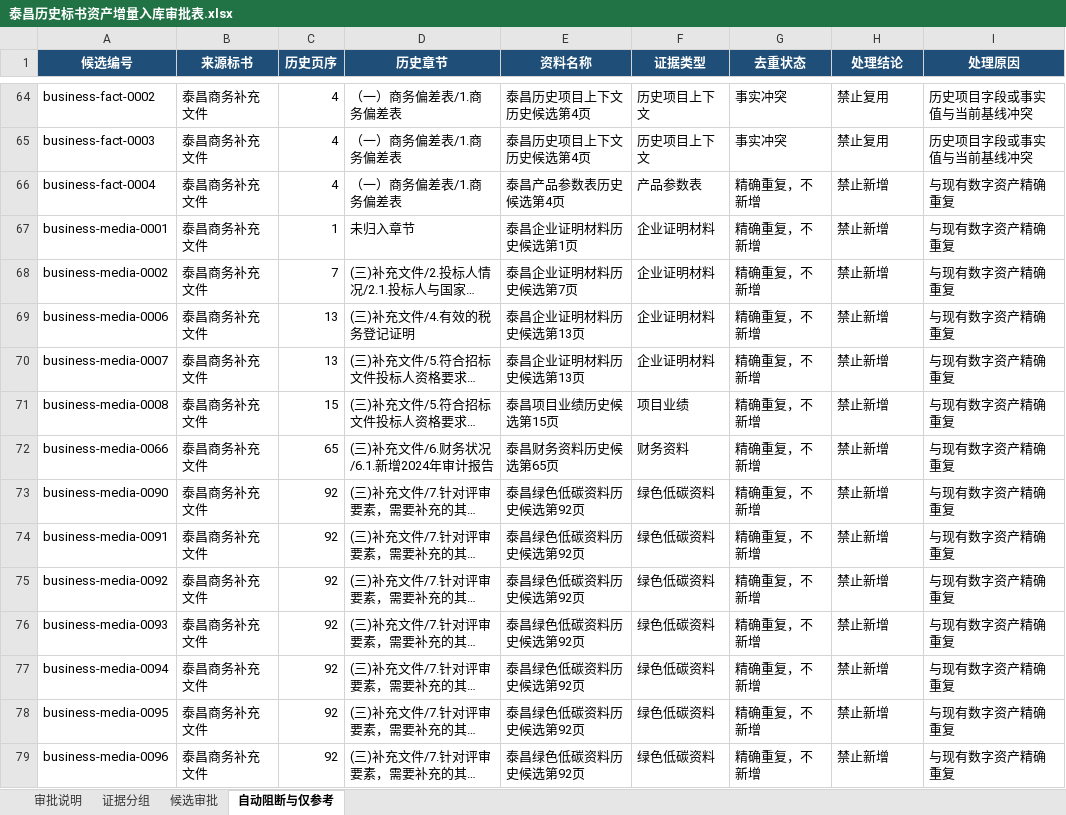
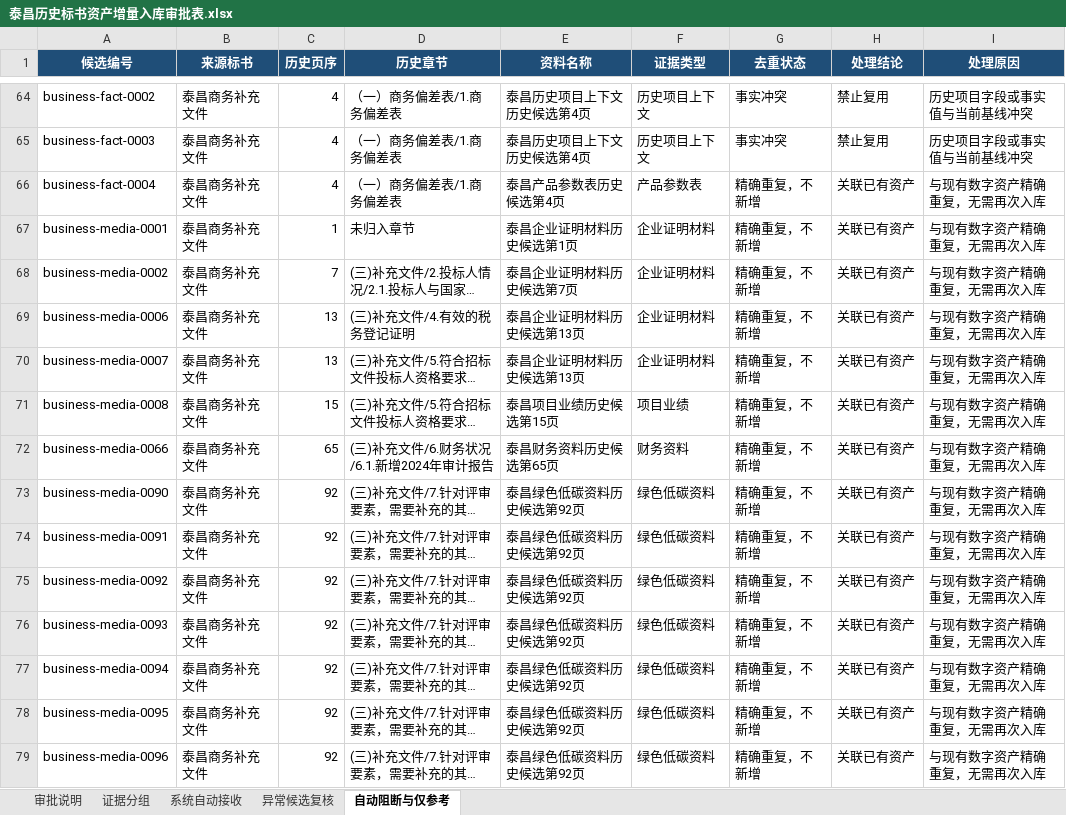
Before and after one commit to sunShineLoveMe/ai_bidding_power_grid, an Excel workbook: docs/development/taichang-bid-v1-data/p0_06_review/泰昌历史标书资产增量入库审批表.xlsx, sheet 自动阻断与仅参考, drawn as a sheet; only a part is shown, gaps mark what is left out; long unchanged cells end in …; values as stored, in another font and other column widths than the file's, no borders; the diff covers the shown part only; the diff names each change by its address in the sheet, - before the commit and + after, or states it on an @@ line.

```diff
--- a/docs/development/taichang-bid-v1-data/p0_06_review/泰昌历史标书资产增量入库审批表.xlsx (sheet 自动阻断与仅参考)
+++ b/docs/development/taichang-bid-v1-data/p0_06_review/泰昌历史标书资产增量入库审批表.xlsx (sheet 自动阻断与仅参考)
-sheet tab: 候选审批
+sheet tab: 系统自动接收
+sheet tab: 异常候选复核
-H66:H79 (处理结论): 禁止新增
+H66:H79 (处理结论): 关联已有资产
-I66:I79 (处理原因): 与现有数字资产精确重复
+I66:I79 (处理原因): 与现有数字资产精确重复，无需再次入库
```
Also changed, not shown: 2 added rows and 512 edited cells elsewhere in this sheet, sheet 系统自动接收, sheet 证据分组, sheet 审批说明, 28 other files.
